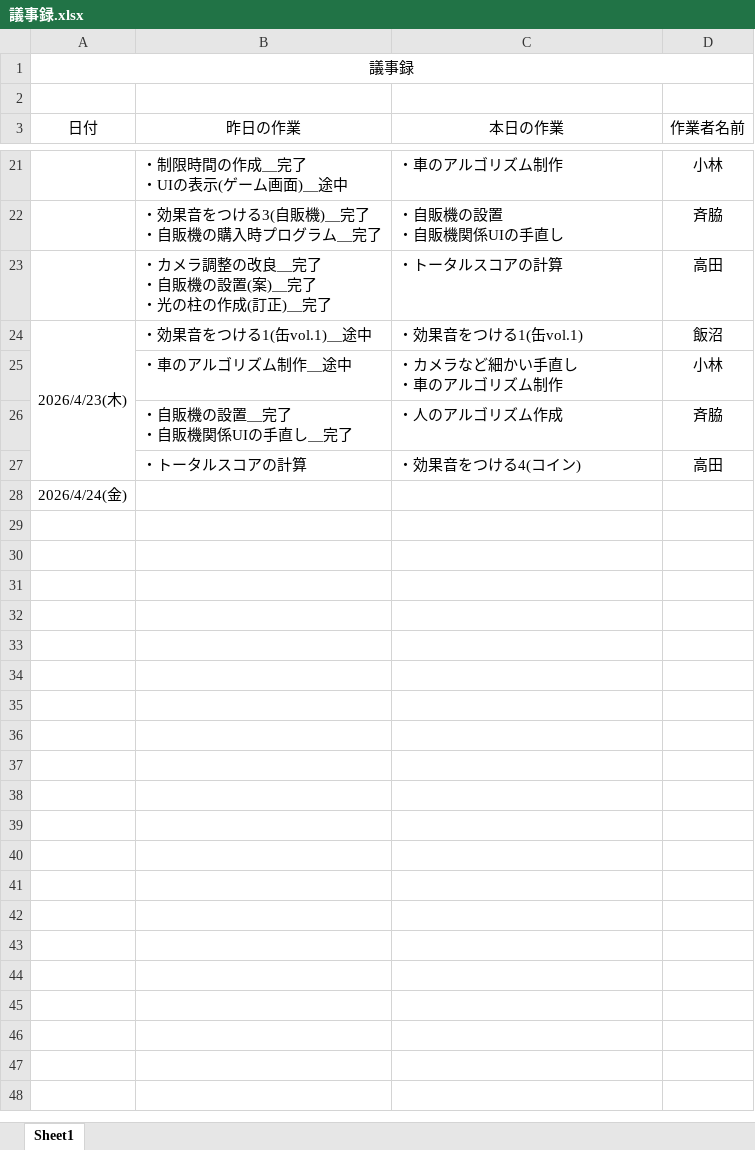
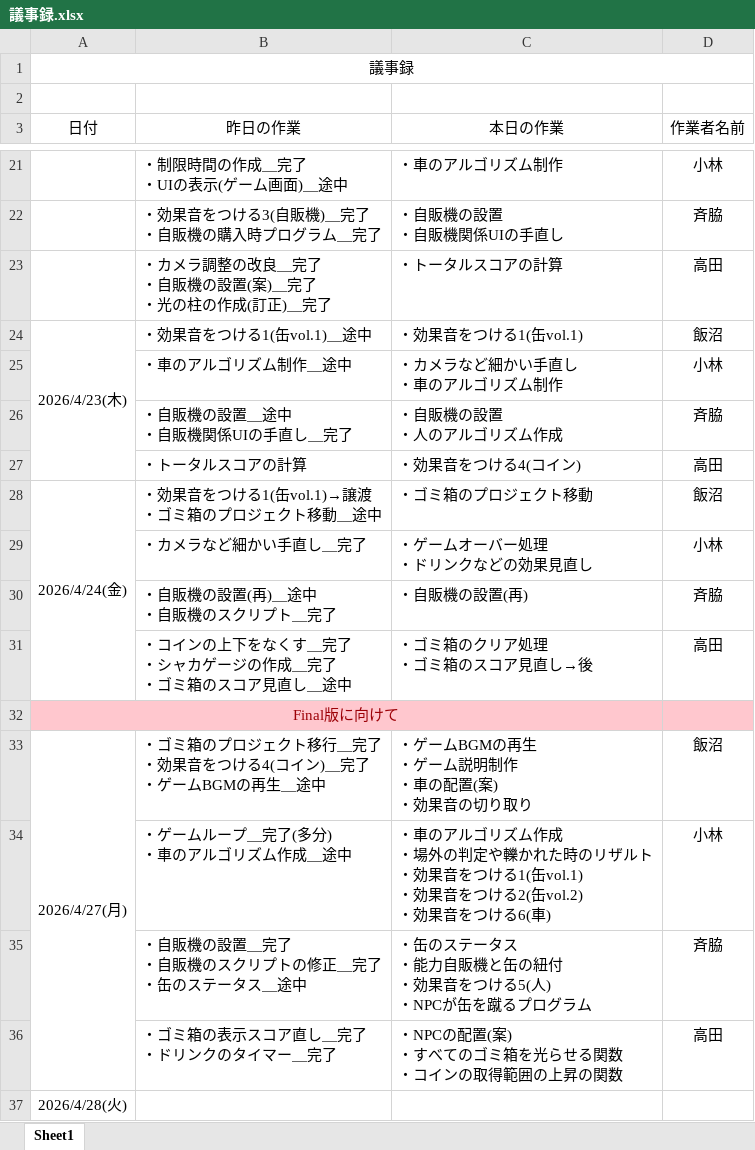
Before and after one commit to MasayaKAMACHI-o-hara/assignment2-uic-tickets, an Excel workbook: Reports/DailyScrum/議事録.xlsx, sheet Sheet1, drawn as a sheet; only a part is shown, gaps mark what is left out; values as stored, in another font and other column widths than the file's, no borders; addresses are those after the commit; ↵ is a line break in a cell; the diff names each change by its address in the sheet, - before the commit and + after, or states it on an @@ line.

Commit message:
Update 議事録.xlsx

```diff
--- a/Reports/DailyScrum/議事録.xlsx (sheet Sheet1)
+++ b/Reports/DailyScrum/議事録.xlsx (sheet Sheet1)
-B26 (昨日の作業): ・自販機の設置＿完了 ↵ ・自販機関係UIの手直し＿完了
+B26 (昨日の作業): ・自販機の設置＿途中 ↵ ・自販機関係UIの手直し＿完了
-C26 (本日の作業): ・人のアルゴリズム作成
+C26 (本日の作業): ・自販機の設置 ↵ ・人のアルゴリズム作成
+row 28: 2026/4/24(金) | ・効果音をつける1(缶vol.1)→譲渡 ↵ ・ゴミ箱のプロジェクト移動＿途中 | ・ゴミ箱のプロジェクト移動 | 飯沼
+row 29:  | ・カメラなど細かい手直し＿完了 | ・ゲームオーバー処理 ↵ ・ドリンクなどの効果見直し | 小林
+row 30:  | ・自販機の設置(再)＿途中 ↵ ・自販機のスクリプト＿完了 | ・自販機の設置(再) | 斉脇
+row 31:  | ・コインの上下をなくす＿完了 ↵ ・シャカゲージの作成＿完了 ↵ ・ゴミ箱のスコア見直し＿途中 | ・ゴミ箱のクリア処理 ↵ ・ゴミ箱のスコア見直し→後 | 高田
-A32 (日付): 2026/4/24(金)
+A32 (日付): Final版に向けて
-A32:D32 fill: none
+A32:D32 fill: #FFC7CE
-A32 text colour: black
+A32 text colour: #9C0006
+A32:C32 merged
+row 33: 2026/4/27(月) | ・ゴミ箱のプロジェクト移行＿完了 ↵ ・効果音をつける4(コイン)＿完了 ↵ ・ゲームBGMの再生＿途中 | ・ゲームBGMの再生 ↵ ・ゲーム説明制作 ↵ ・車の配置(案) ↵ ・効果音の切り取り | 飯沼
+row 34:  | ・ゲームループ＿完了(多分) ↵ ・車のアルゴリズム作成＿途中 | ・車のアルゴリズム作成 ↵ ・場外の判定や轢かれた時のリザルト ↵ ・効果音をつける1(缶vol.1) ↵ ・効果音をつける2(缶vol.2) ↵ ・効果音をつける6(車) | 小林
+row 35:  | ・自販機の設置＿完了 ↵ ・自販機のスクリプトの修正＿完了 ↵ ・缶のステータス＿途中 | ・缶のステータス ↵ ・能力自販機と缶の紐付 ↵ ・効果音をつける5(人) ↵ ・NPCが缶を蹴るプログラム | 斉脇
+row 36:  | ・ゴミ箱の表示スコア直し＿完了 ↵ ・ドリンクのタイマー＿完了 | ・NPCの配置(案) ↵ ・すべてのゴミ箱を光らせる関数 ↵ ・コインの取得範囲の上昇の関数 | 高田
+row 37: 2026/4/28(火)
```
